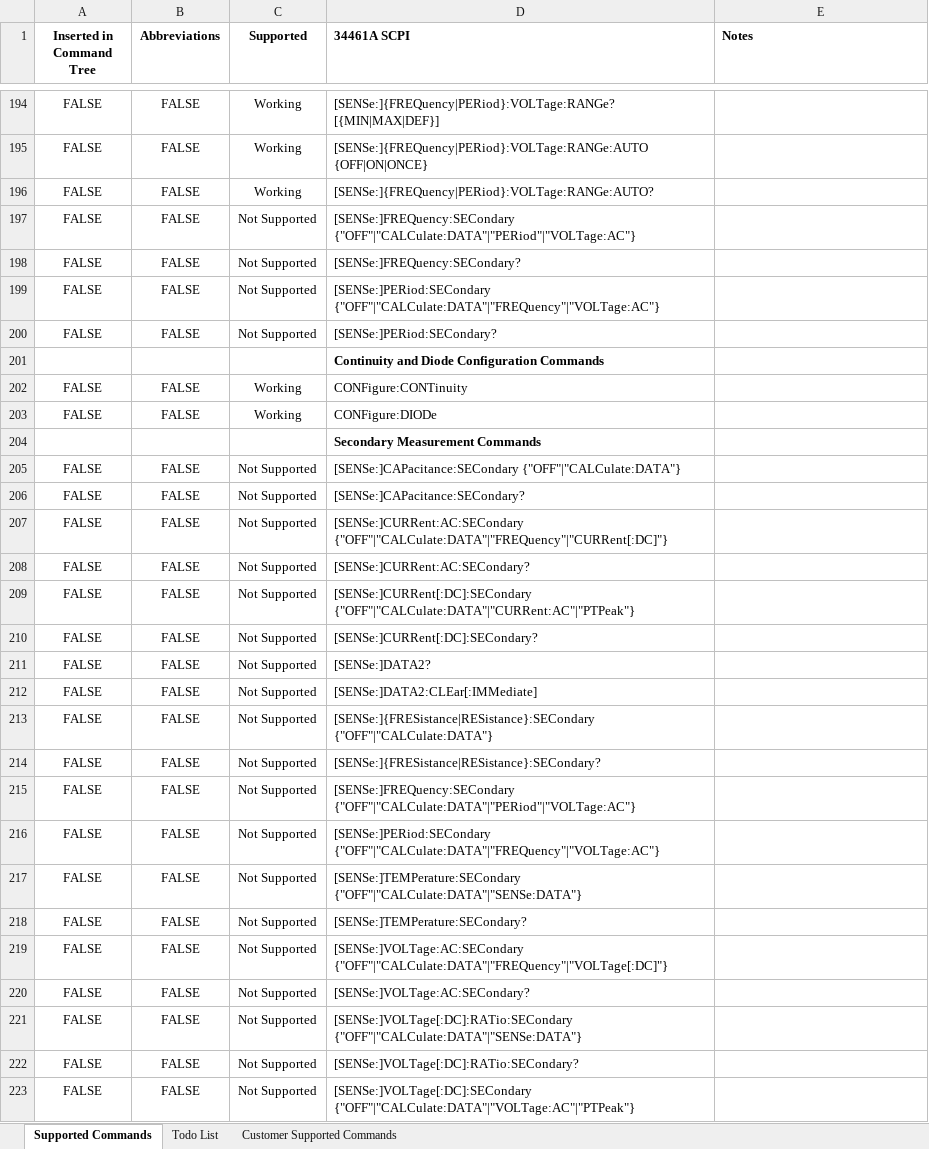
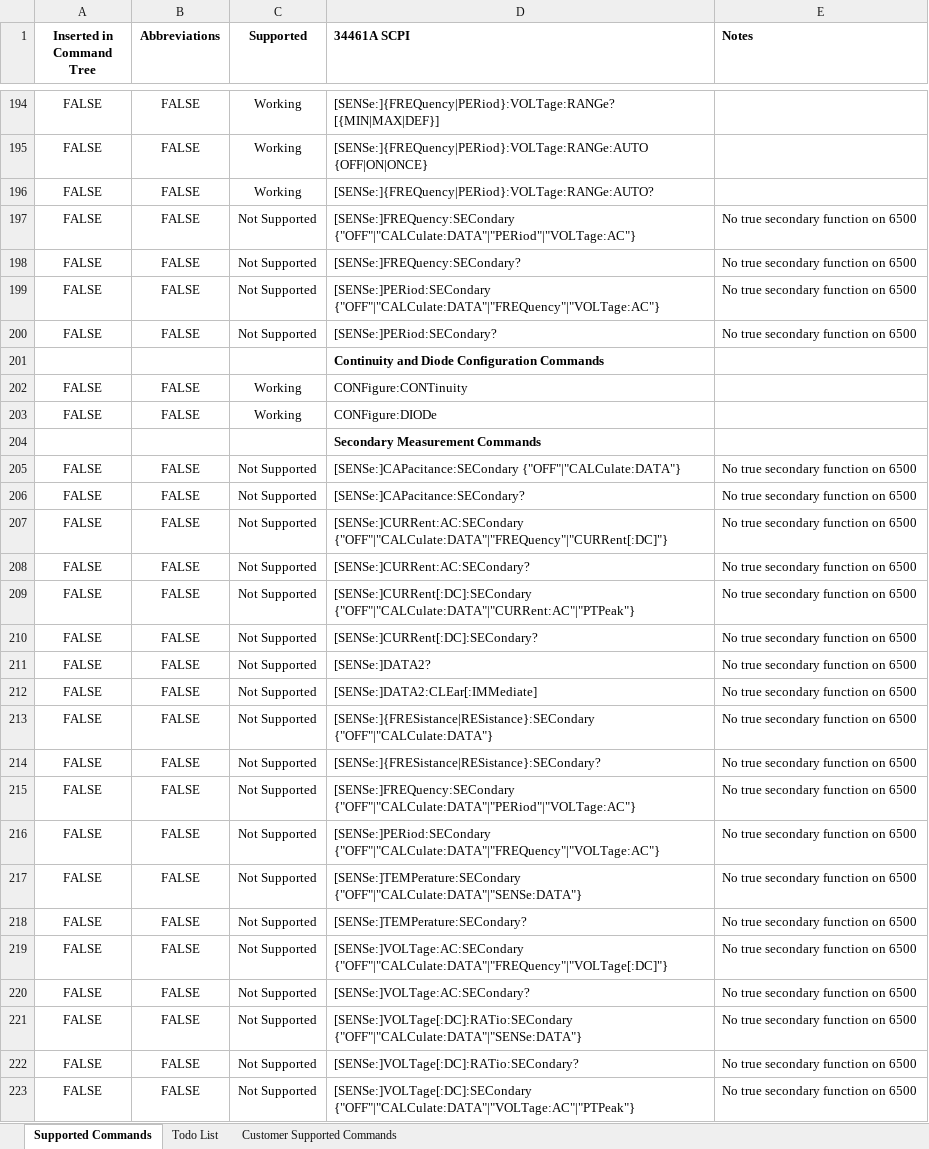
Before and after one commit to Obind30/34461A-Emulator, an Excel workbook: 34461A to 2600.xlsx, sheet Supported Commands, drawn as a sheet; only a part is shown, gaps mark what is left out; values as stored, in another font and other column widths than the file's, no borders; conditional formats not drawn; the diff covers the shown part only; the diff names each change by its address in the sheet, - before the commit and + after, or states it on an @@ line.

Commit message:
Updated to reflect progress

```diff
--- a/34461A to 2600.xlsx (sheet Supported Commands)
+++ b/34461A to 2600.xlsx (sheet Supported Commands)
-E197:E200 (Notes): (empty)
+E197:E200 (Notes): No true secondary function on 6500
-E205:E223 (Notes): (empty)
+E205:E223 (Notes): No true secondary function on 6500
```
Also changed, not shown: 19 added rows, 19 removed rows and 66 edited cells elsewhere in this sheet, sheet Todo List.
